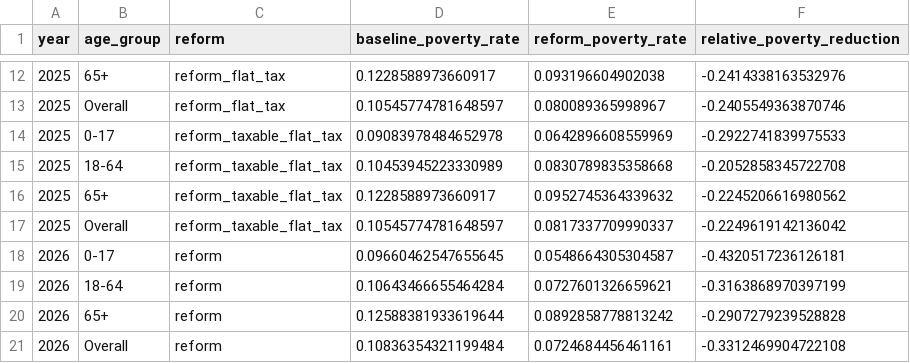
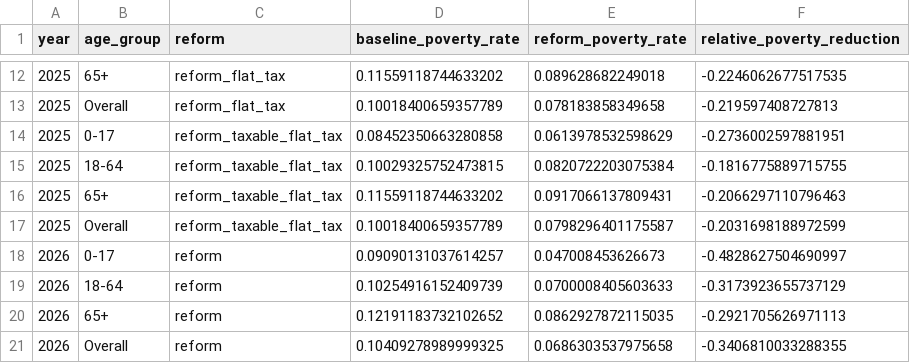
Before and after one commit to PolicyEngine/oregon_rebate, a CSV file: or_rebate.csv, drawn as a sheet; only a part is shown, gaps mark what is left out; the diff covers the shown part only.

```diff
--- a/or_rebate.csv
+++ b/or_rebate.csv
@@ -12,10 +12,10 @@ year,age_group,reform,baseline_poverty_rate,reform_poverty_rate,relative_poverty
-2025,65+,reform_flat_tax,0.1228588973660917,0.093196604902038,-0.2414338163532976
-2025,Overall,reform_flat_tax,0.10545774781648597,0.080089365998967,-0.2405549363870746
-2025,0-17,reform_taxable_flat_tax,0.09083978484652978,0.0642896608559969,-0.2922741839975533
-2025,18-64,reform_taxable_flat_tax,0.10453945223330989,0.0830789835358668,-0.2052858345722708
-2025,65+,reform_taxable_flat_tax,0.1228588973660917,0.0952745364339632,-0.2245206616980562
-2025,Overall,reform_taxable_flat_tax,0.10545774781648597,0.0817337709990337,-0.2249619142136042
-2026,0-17,reform,0.09660462547655645,0.0548664305304587,-0.4320517236126181
-2026,18-64,reform,0.10643466655464284,0.0727601326659621,-0.3163868970397199
-2026,65+,reform,0.12588381933619644,0.0892858778813242,-0.2907279239528828
-2026,Overall,reform,0.10836354321199484,0.0724684456461161,-0.3312469904722108
+2025,65+,reform_flat_tax,0.11559118744633202,0.089628682249018,-0.2246062677517535
+2025,Overall,reform_flat_tax,0.10018400659357789,0.078183858349658,-0.219597408727813
+2025,0-17,reform_taxable_flat_tax,0.08452350663280858,0.0613978532598629,-0.2736002597881951
+2025,18-64,reform_taxable_flat_tax,0.10029325752473815,0.0820722203075384,-0.1816775889715755
+2025,65+,reform_taxable_flat_tax,0.11559118744633202,0.0917066137809431,-0.2066297110796463
+2025,Overall,reform_taxable_flat_tax,0.10018400659357789,0.0798296401175587,-0.2031698188972599
+2026,0-17,reform,0.09090131037614257,0.047008453626673,-0.4828627504690997
+2026,18-64,reform,0.10254916152409739,0.0700008405603633,-0.3173923655737129
+2026,65+,reform,0.12191183732102652,0.0862927872115035,-0.2921705626971113
+2026,Overall,reform,0.10409278989999325,0.0686303537975658,-0.3406810033288355
```
Also changed, not shown: 114 edited cells elsewhere in this file.
